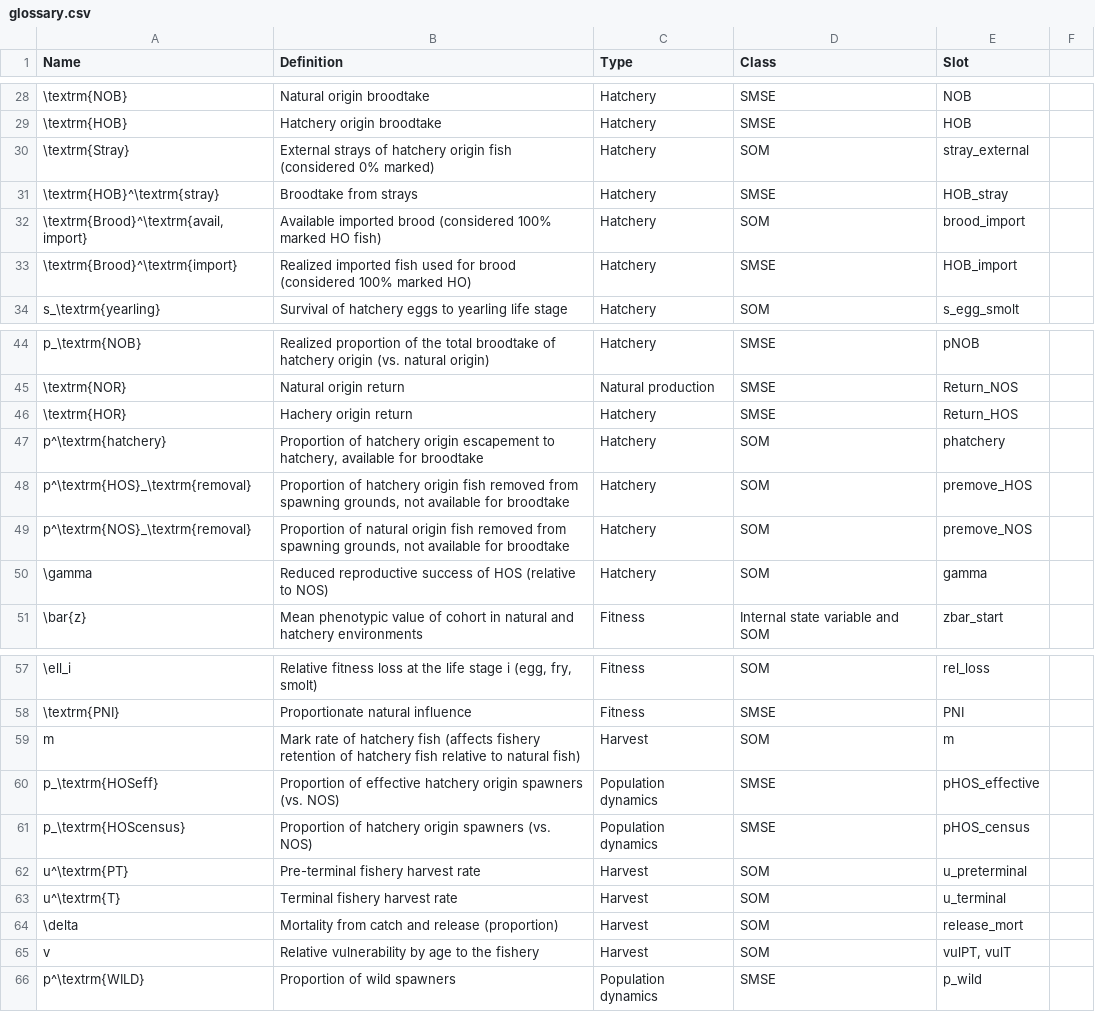
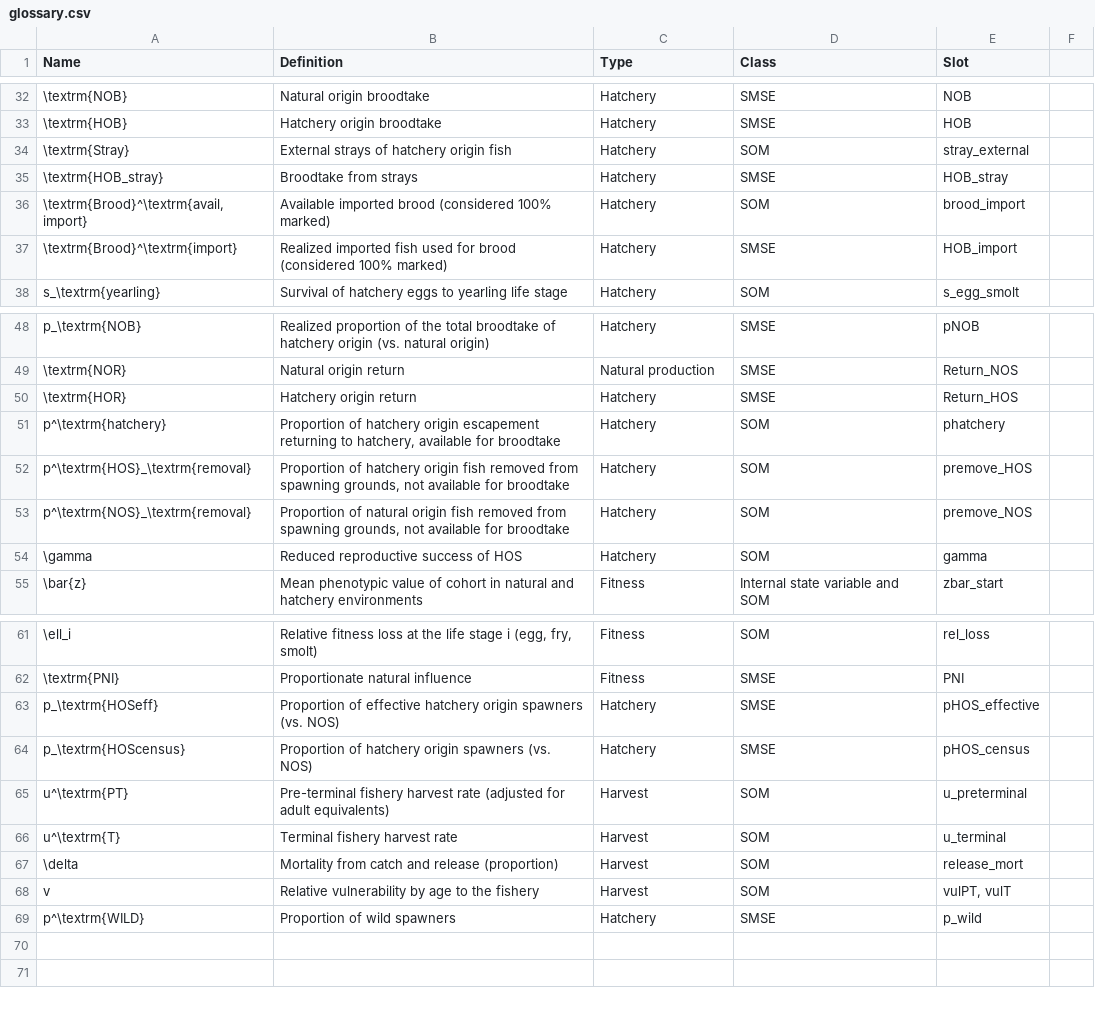
Before and after one commit to brookemdavis/SalmonMSE-Tech-Report, a CSV file: tables/glossary.csv, drawn as a sheet; only a part is shown, gaps mark what is left out; removed rows and columns are numbered as before the commit, all else as after; the diff covers the shown part only; the diff names each change by its address in the sheet, - before the commit and + after, or states it on an @@ line.

```diff
--- a/tables/glossary.csv
+++ b/tables/glossary.csv
-B34 (Definition): …origin fish (considered 0% marked)
+B34 (Definition): …origin fish
-A35 (Name): \textrm{HOB}^\textrm{stray}
+A35 (Name): \textrm{HOB_stray}
-B36 (Definition): …(considered 100% marked HO fish)
+B36 (Definition): …(considered 100% marked)
-B37 (Definition): …(considered 100% marked HO)
+B37 (Definition): …(considered 100% marked)
-B50 (Definition): Hachery origin return
+B50 (Definition): Hatchery origin return
-B51 (Definition): …origin escapement to hatchery,…
+B51 (Definition): …origin escapement returning to hatchery,…
-B54 (Definition): Reduced reproductive success of HOS (relative to NOS)
+B54 (Definition): Reduced reproductive success of HOS
-row 59: m | Mark rate of hatchery fish (affects fishery retention of hatchery fish relative to natural fish) | Harvest | SOM | m
-C63:C64 (Type): Population dynamics
+C63:C64 (Type): Hatchery
-B65 (Definition): …harvest rate
+B65 (Definition): …harvest rate (adjusted for adult equivalents)
-C69 (Type): Population dynamics
+C69 (Type): Hatchery
```
Also changed, not shown: 4 added rows and 11 edited cells elsewhere in this file.
